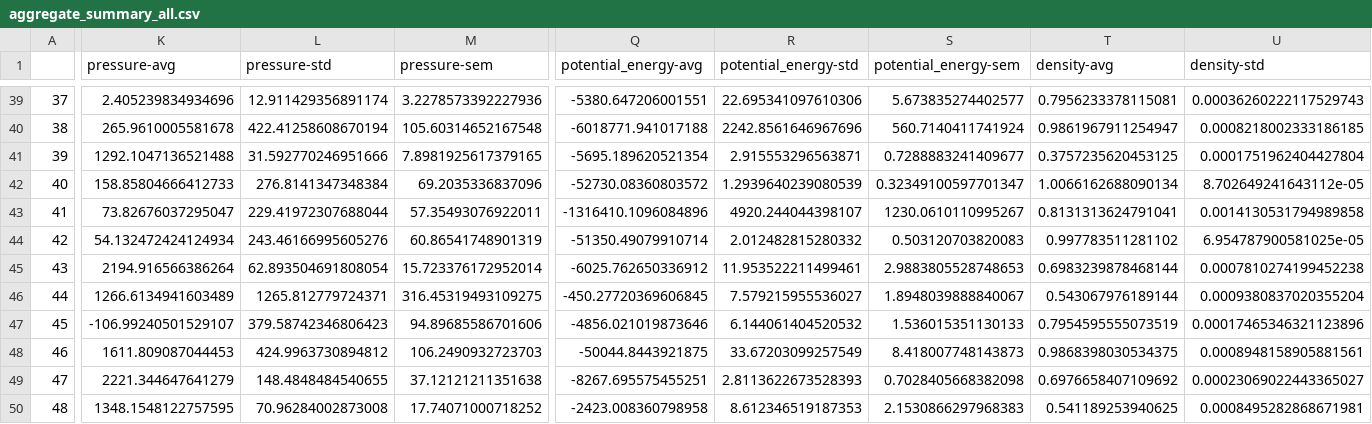
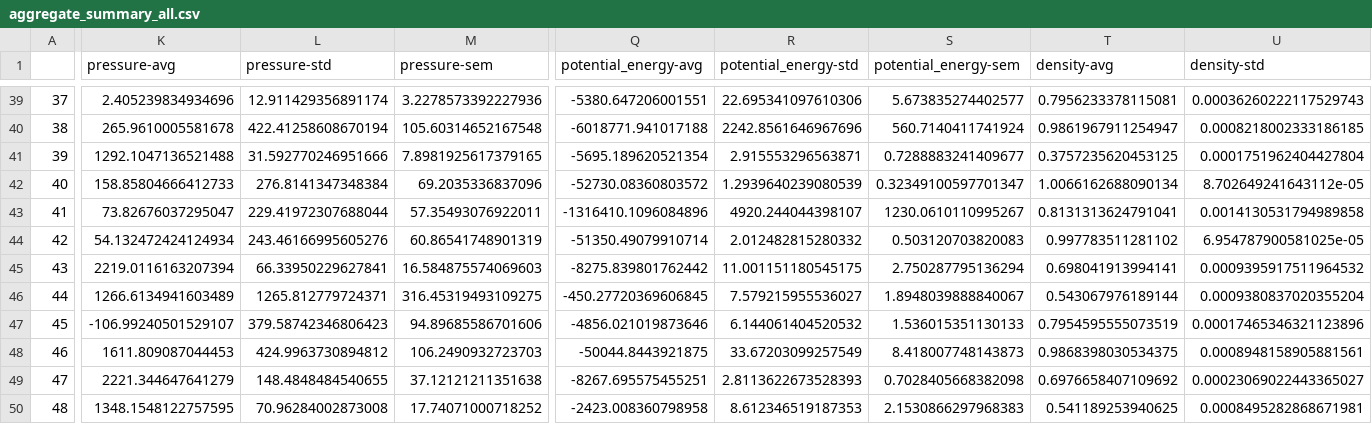
Before and after one commit to mosdef-hub/reproducibility_study, a CSV file: reproducibility_project/aggregate_summary/aggregate_summary_all.csv, drawn as a sheet; only a part is shown, gaps mark what is left out; the diff covers the shown part only; the diff names each change by its address in the sheet, - before the commit and + after, or states it on an @@ line.

Commit message:
updated benzeneUA data for mcccs (#269)

```diff
--- a/reproducibility_project/aggregate_summary/aggregate_summary_all.csv
+++ b/reproducibility_project/aggregate_summary/aggregate_summary_all.csv
-K45 (pressure-avg): 2194.916566386264
+K45 (pressure-avg): 2219.0116163207394
-L45 (pressure-std): 62.893504691808054
+L45 (pressure-std): 66.33950229627841
-M45 (pressure-sem): 15.723376172952014
+M45 (pressure-sem): 16.584875574069603
-Q45 (potential_energy-avg): -6025.762650336912
+Q45 (potential_energy-avg): -8275.839801762442
-R45 (potential_energy-std): 11.953522211499461
+R45 (potential_energy-std): 11.001151180545175
-S45 (potential_energy-sem): 2.9883805528748653
+S45 (potential_energy-sem): 2.750287795136294
-T45 (density-avg): 0.6983239878468144
+T45 (density-avg): 0.698041913994141
-U45 (density-std): 0.0007810274199452238
+U45 (density-std): 0.0009395917511964532
```
Also changed, not shown: 1 edited cell elsewhere in this file, reproducibility_project/aggregate_summary/aggregate_summary_benzeneUA.csv, 6 other files.
